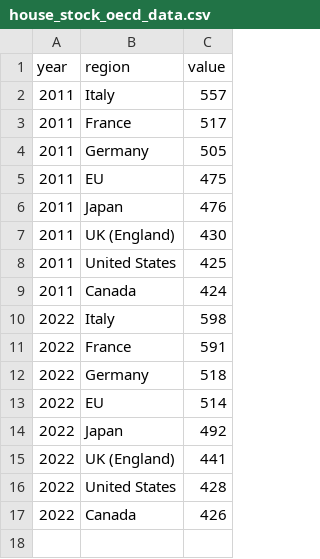
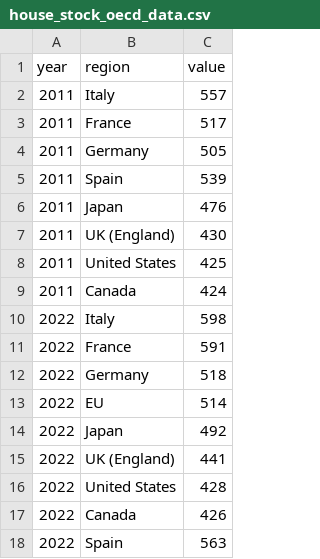
Before and after one commit to hcantekin/hcantekin.github.io, a CSV file: house_stock_oecd_data.csv, drawn as a sheet; removed rows and columns are numbered as before the commit, all else as after; the diff names each change by its address in the sheet, - before the commit and + after, or states it on an @@ line.

Commit message:
Add files via upload

```diff
--- a/house_stock_oecd_data.csv
+++ b/house_stock_oecd_data.csv
-row 5: 2011 | EU | 475
+row 5: 2011 | Spain | 539
+row 18: 2022 | Spain | 563
```
